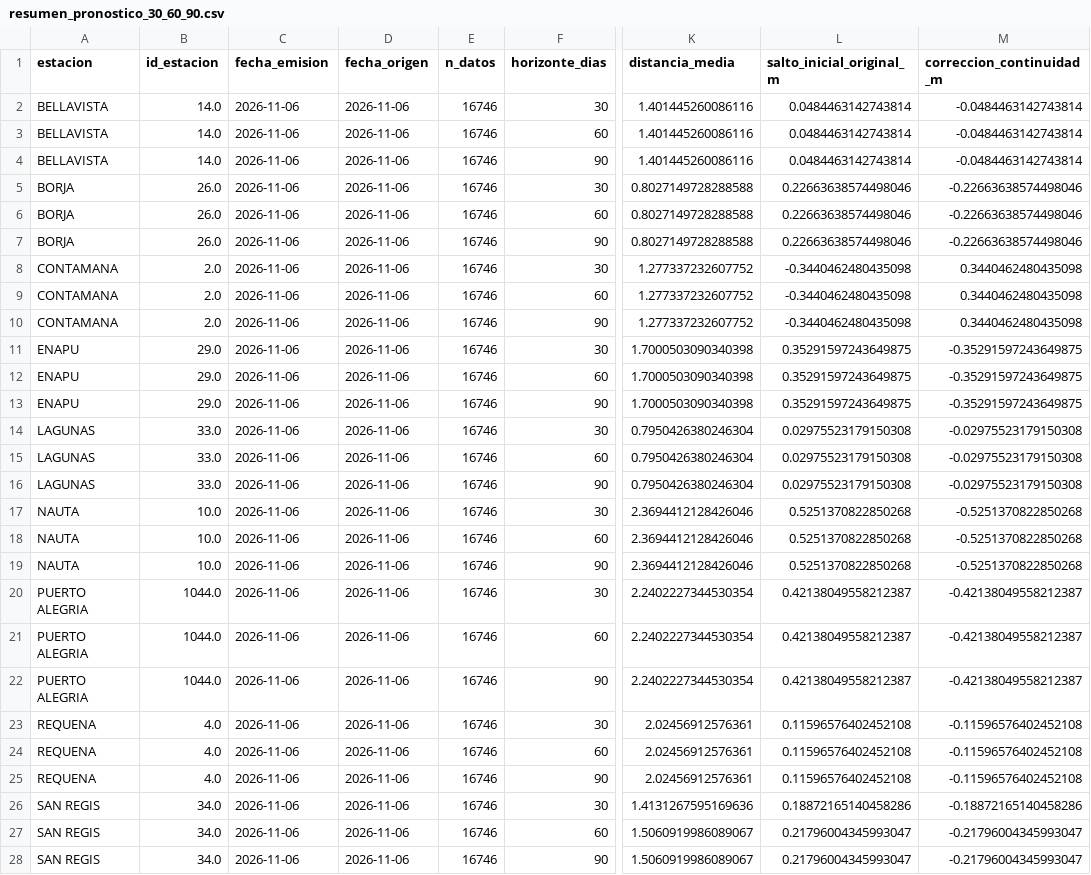
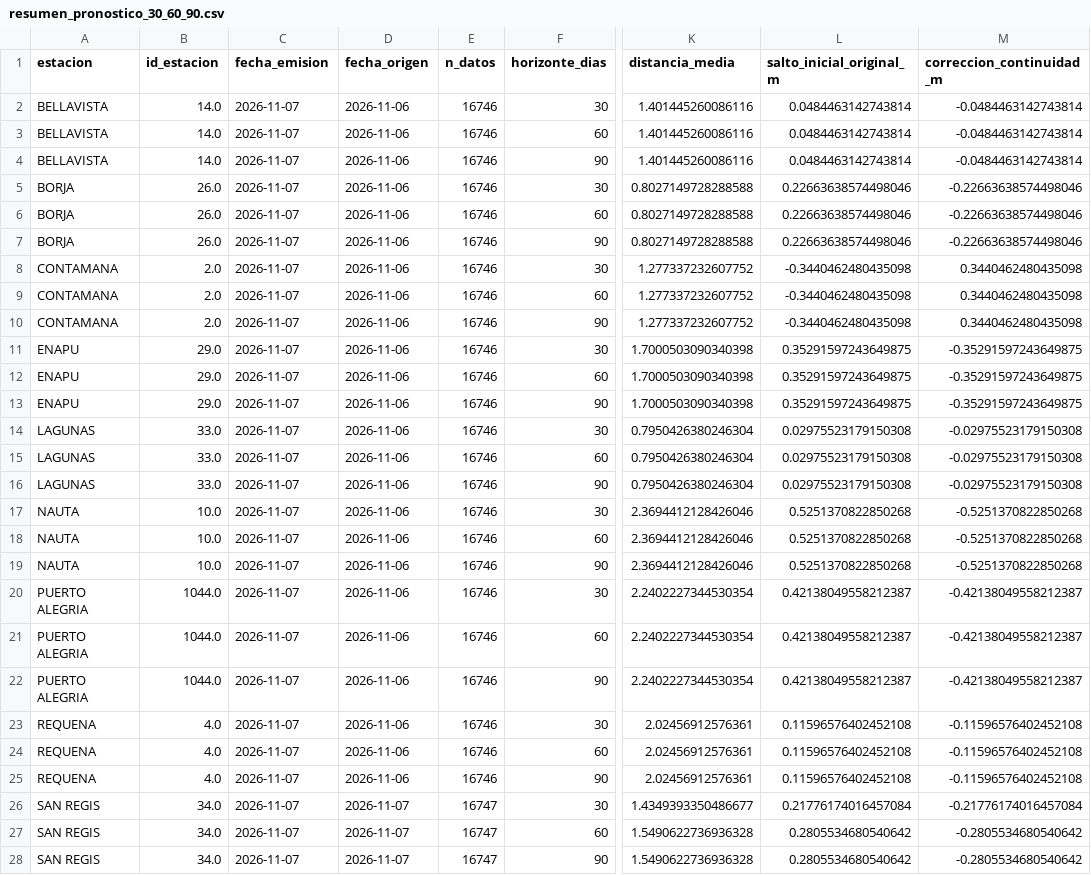
Before and after one commit to KURONO23/LoretoNivelesaCaudales, a CSV file: backend/predicciones_30_60_90/output/resumen_pronostico_30_60_90.csv, drawn as a sheet; only a part is shown, gaps mark what is left out; the diff covers the shown part only; the diff names each change by its address in the sheet, - before the commit and + after, or states it on an @@ line.

```diff
--- a/backend/predicciones_30_60_90/output/resumen_pronostico_30_60_90.csv
+++ b/backend/predicciones_30_60_90/output/resumen_pronostico_30_60_90.csv
-C2:C28 (fecha_emision): 2026-11-06
+C2:C28 (fecha_emision): 2026-11-07
-D26:D28 (fecha_origen): 2026-11-06
+D26:D28 (fecha_origen): 2026-11-07
-E26:E28 (n_datos): 16746
+E26:E28 (n_datos): 16747
-K26 (distancia_media): 1.4131267595169636
+K26 (distancia_media): 1.4349393350486677
-L26 (salto_inicial_original_m): 0.18872165140458286
+L26 (salto_inicial_original_m): 0.21776174016457084
-M26 (correccion_continuidad_m): -0.18872165140458286
+M26 (correccion_continuidad_m): -0.21776174016457084
-K27:K28 (distancia_media): 1.5060919986089067
+K27:K28 (distancia_media): 1.5490622736936328
-L27:L28 (salto_inicial_original_m): 0.21796004345993047
+L27:L28 (salto_inicial_original_m): 0.2805534680540642
-M27:M28 (correccion_continuidad_m): -0.21796004345993047
+M27:M28 (correccion_continuidad_m): -0.2805534680540642
```
Also changed, not shown: 9 edited cells elsewhere in this file, backend/predicciones_30_60_90/output/pronostico_30_60_90_actual.csv, backend/predicciones_30_60_90/output/pronostico_30_60_90_dtw_actual.csv, 6 other files.
